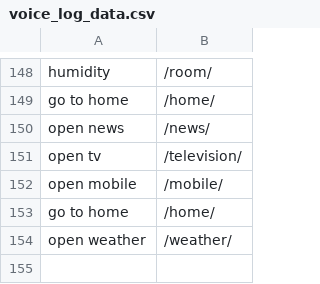
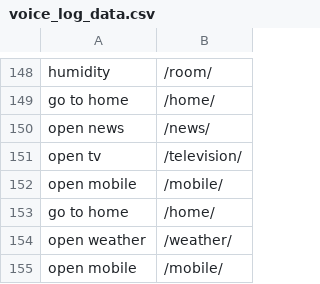
Before and after one commit to akhilG05/Homemaker_Assistance_System, a CSV file: audiosystem/log/voice_log_data.csv, drawn as a sheet; only a part is shown, gaps mark what is left out; the diff names each change by its address in the sheet, - before the commit and + after, or states it on an @@ line.

```diff
--- a/audiosystem/log/voice_log_data.csv
+++ b/audiosystem/log/voice_log_data.csv
+row 155: open mobile | /mobile/
```
Also changed, not shown: 17 other files.
